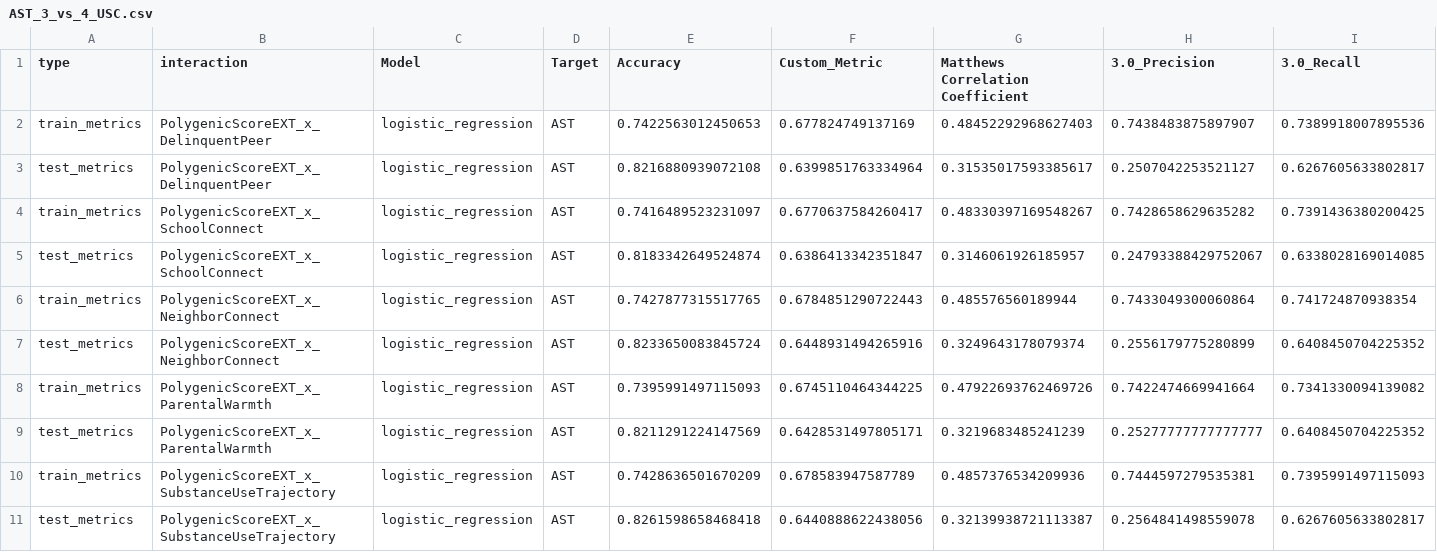
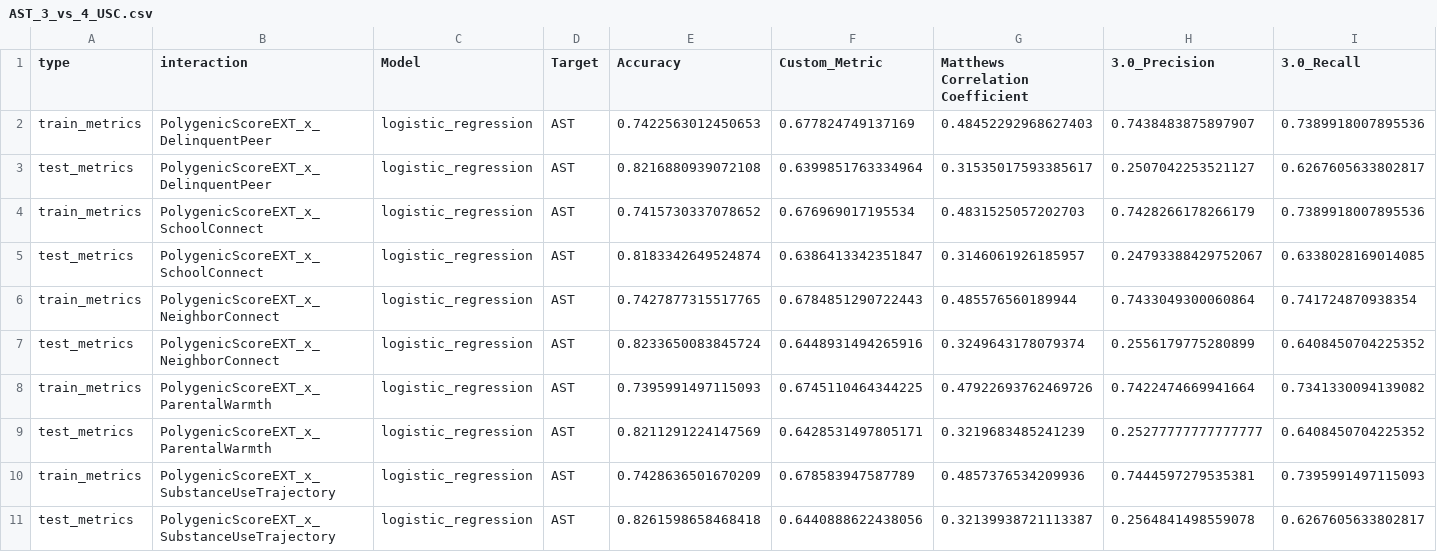
Before and after one commit to Shorzinator/GxE-Study, a CSV file: Phase_1/results/one_vs_all/logistic_regression_results/metrics/AST_3_vs_4_USC.csv, drawn as a sheet; only a part is shown; removed rows and columns are numbered as before the commit, all else as after; rows hold the shown columns only; the diff names each change by its address in the sheet, - before the commit and + after, or states it on an @@ line.

Commit message:
Results from logistic regression ovr

```diff
--- a/Phase_1/results/one_vs_all/logistic_regression_results/metrics/AST_3_vs_4_USC.csv
+++ b/Phase_1/results/one_vs_all/logistic_regression_results/metrics/AST_3_vs_4_USC.csv
-row 4: train_metrics | PolygenicScoreEXT_x_SchoolConnect | logistic_regression | AST | 0.7416489523231097 | 0.6770637584260417 | 0.48330397169548267 | 0.7428658629635282 | 0.7391436380200425
+row 4: train_metrics | PolygenicScoreEXT_x_SchoolConnect | logistic_regression | AST | 0.7415730337078652 | 0.676969017195534 | 0.4831525057202703 | 0.7428266178266179 | 0.7389918007895536
```
Also changed, not shown: 3 other files.
